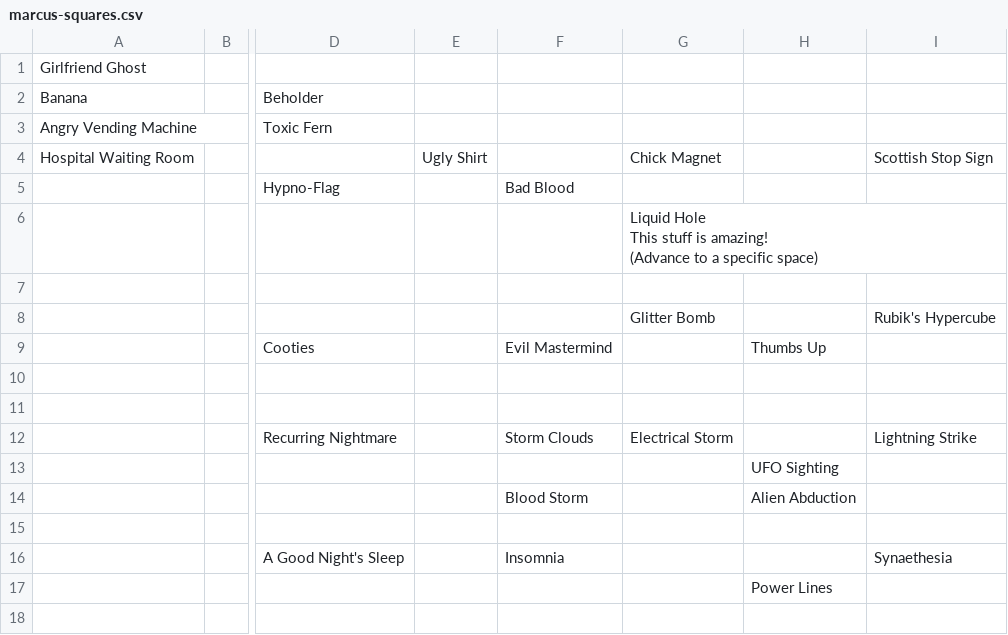
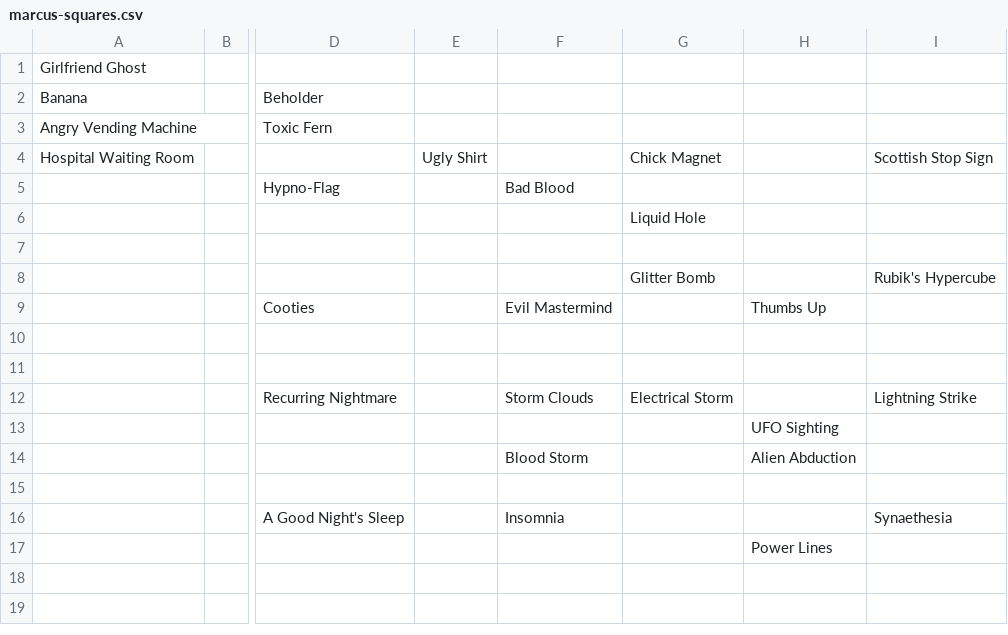
Before and after one commit to saltire/hardlivin, a CSV file: hardlivin/data/marcus-squares.csv, drawn as a sheet; only a part is shown, gaps mark what is left out; ↵ is a line break in a cell; the diff names each change by its address in the sheet, - before the commit and + after, or states it on an @@ line.

```diff
--- a/hardlivin/data/marcus-squares.csv
+++ b/hardlivin/data/marcus-squares.csv
-G6: Liquid Hole ↵ This stuff is amazing! ↵ (Advance to a specific space)
+G6: Liquid Hole
```
Also changed, not shown: 3 other files.
